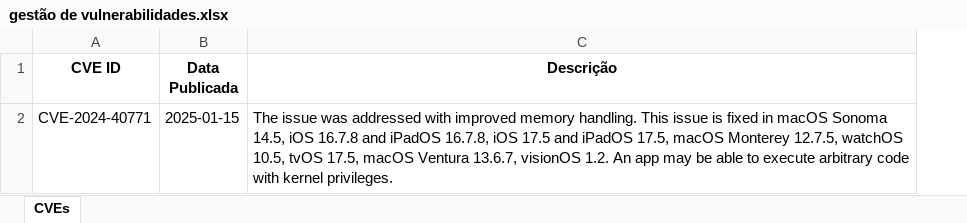
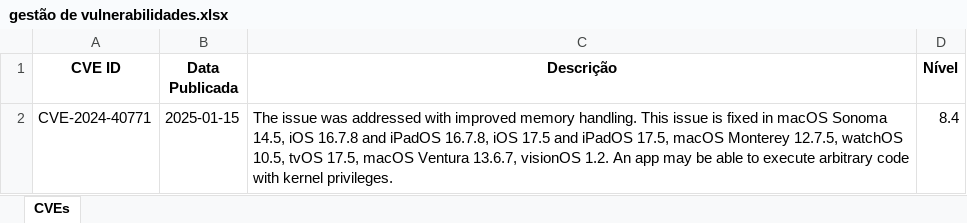
Before and after one commit to lsm-io/App-AGRSI, an Excel workbook: gestão de vulnerabilidades.xlsx, sheet CVEs, drawn as a sheet; values as stored, in another font and other column widths than the file's, no borders; the diff names each change by its address in the sheet, - before the commit and + after, or states it on an @@ line.

```diff
--- a/gestão de vulnerabilidades.xlsx (sheet CVEs)
+++ b/gestão de vulnerabilidades.xlsx (sheet CVEs)
+column D (Nível), row 2: 8.4
```
Also changed, not shown: 1 other file.
